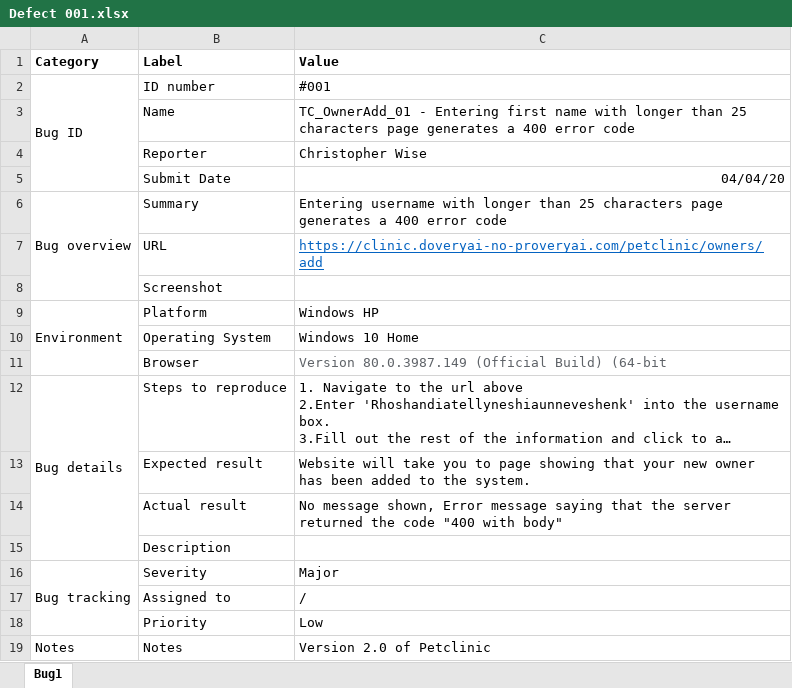
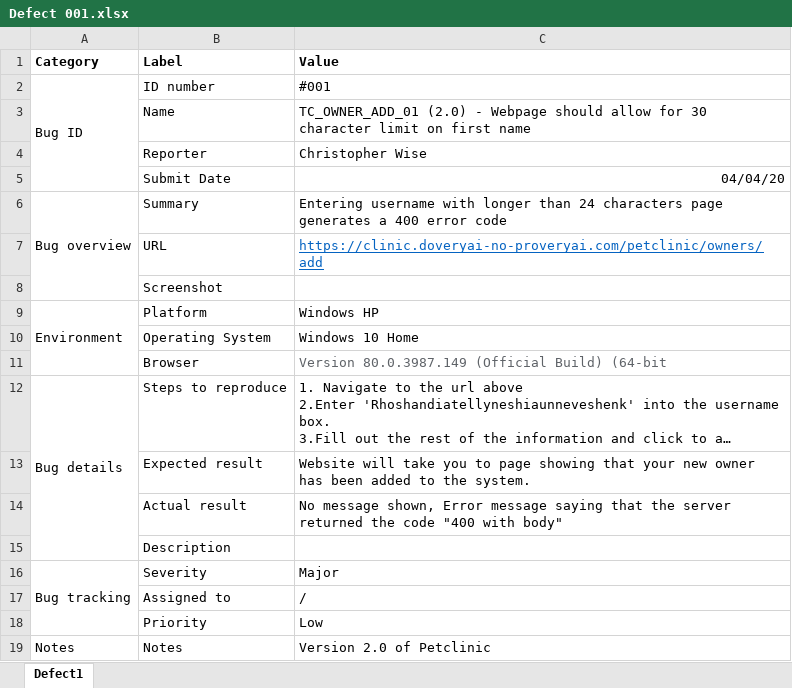
Before and after one commit to wisechristopher87/Class12Capstone, an Excel workbook: Defects/Defect 001.xlsx, sheet Defect1, drawn as a sheet; long unchanged cells end in …; values as stored, in another font and other column widths than the file's, no borders; charts and pictures not drawn; the diff names each change by its address in the sheet, - before the commit and + after, or states it on an @@ line.

Commit message:
Defects for Capstone

```diff
--- a/Defects/Defect 001.xlsx (sheet Defect1)
+++ b/Defects/Defect 001.xlsx (sheet Defect1)
-sheet tab: Bug1
+sheet tab: Defect1
-C3 (Value): TC_OwnerAdd_01 - Entering first name with longer than 25 characters page generates a 400 error code
+C3 (Value): TC_OWNER_ADD_01 (2.0) - Webpage should allow for 30 character limit on first name
-C6 (Value): …longer than 25 characters page…
+C6 (Value): …longer than 24 characters page…
```
Also changed, not shown: charts or pictures, Defects/Defect 002.xlsx, Defects/Defect 003.xlsx.
